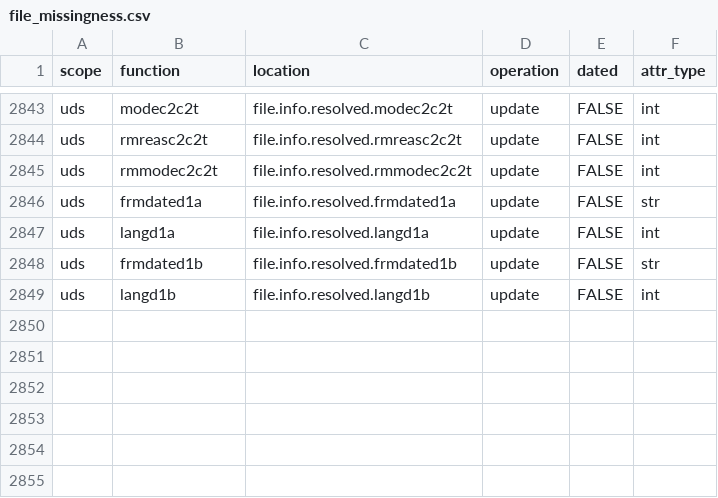
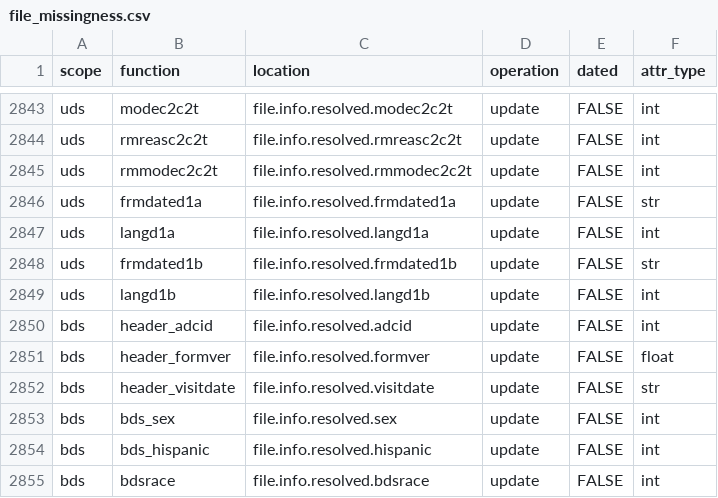
Before and after one commit to naccdata/nacc-attribute-deriver, a CSV file: nacc_attribute_deriver/config/file_missingness.csv, drawn as a sheet; only a part is shown, gaps mark what is left out; the diff names each change by its address in the sheet, - before the commit and + after, or states it on an @@ line.

Commit message:
March updates rc4 (#97)
* pass through cogoth2x and cogoth3x to missingness logic

* change blank special string

* Make NP death final

* add BDS stuff

* only sort v1 meds

* fix test

* Fix imports

* let A3CHG = None go through for V2

* rc4

```diff
--- a/nacc_attribute_deriver/config/file_missingness.csv
+++ b/nacc_attribute_deriver/config/file_missingness.csv
+row 2850: bds | header_adcid | file.info.resolved.adcid | update | FALSE | int
+row 2851: bds | header_formver | file.info.resolved.formver | update | FALSE | float
+row 2852: bds | header_visitdate | file.info.resolved.visitdate | update | FALSE | str
+row 2853: bds | bds_sex | file.info.resolved.sex | update | FALSE | int
+row 2854: bds | bds_hispanic | file.info.resolved.hispanic | update | FALSE | int
+row 2855: bds | bdsrace | file.info.resolved.bdsrace | update | FALSE | int
```
Also changed, not shown: nacc_attribute_deriver/config/curation_rules.csv, nacc_attribute_deriver/config/uds_ded_matrix.csv, 21 other files.
